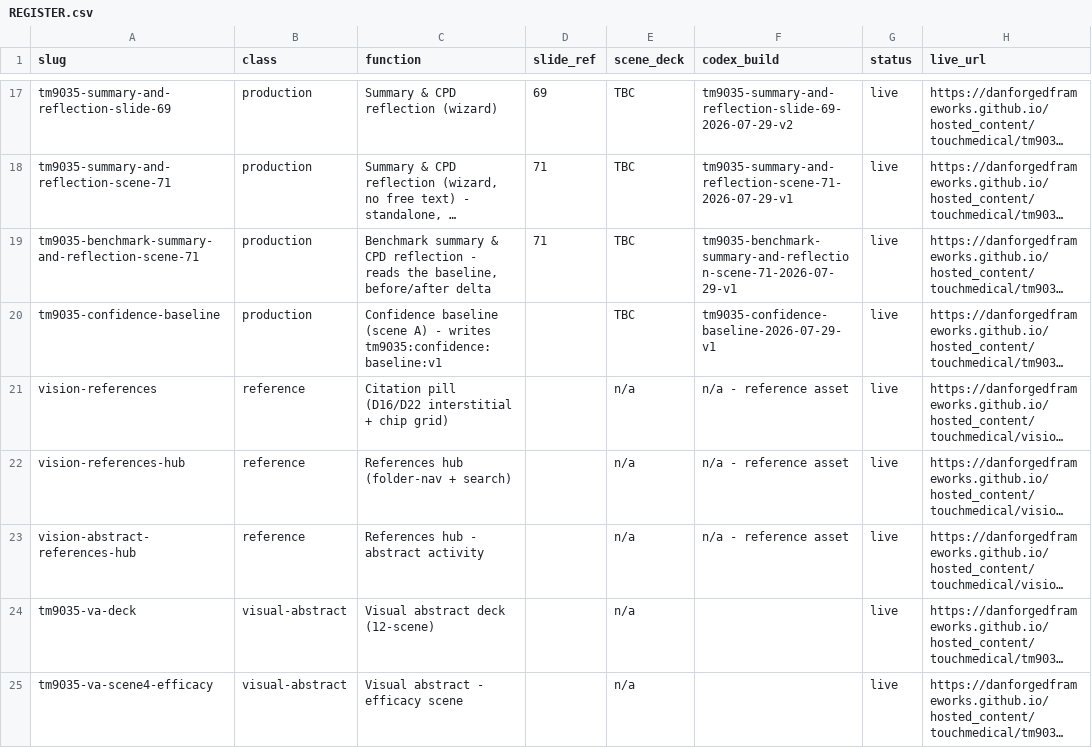
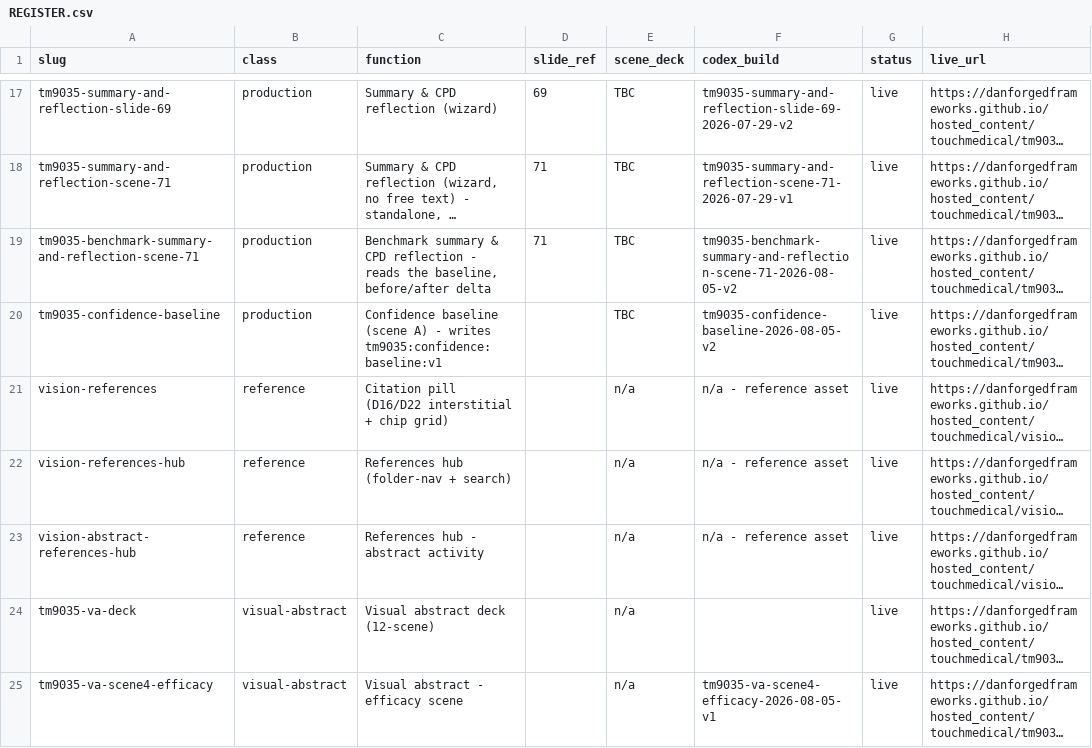
Before and after one commit to DanForgedFrameworks/hosted_content, a CSV file: touchmedical/REGISTER.csv, drawn as a sheet; only a part is shown, gaps mark what is left out; long unchanged cells end in …; the diff covers the shown part only; the diff names each change by its address in the sheet, - before the commit and + after, or states it on an @@ line.

```diff
--- a/touchmedical/REGISTER.csv
+++ b/touchmedical/REGISTER.csv
-F19 (codex_build): tm9035-benchmark-summary-and-reflection-scene-71-2026-07-29-v1
+F19 (codex_build): tm9035-benchmark-summary-and-reflection-scene-71-2026-08-05-v2
-F20 (codex_build): tm9035-confidence-baseline-2026-07-29-v1
+F20 (codex_build): tm9035-confidence-baseline-2026-08-05-v2
-F25 (codex_build): (empty)
+F25 (codex_build): tm9035-va-scene4-efficacy-2026-08-05-v1
```
Also changed, not shown: 5 edited cells elsewhere in this file.
